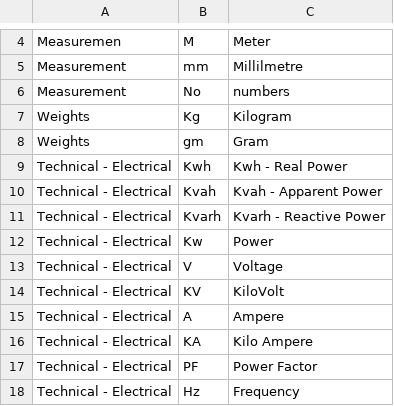
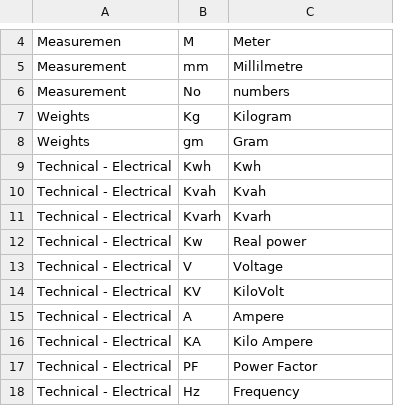
Before and after one commit to Nandhini-ch/dev_test, a CSV file: priv/features/Uom.csv, drawn as a sheet; only a part is shown, gaps mark what is left out.

Commit message:
uom changes

```diff
--- a/priv/features/Uom.csv
+++ b/priv/features/Uom.csv
@@ -8,6 +8,6 @@ Weights,Kg,Kilogram
 Weights,gm,Gram
-Technical - Electrical,Kwh,Kwh - Real Power
-Technical - Electrical,Kvah,Kvah - Apparent Power
-Technical - Electrical,Kvarh,Kvarh - Reactive Power
-Technical - Electrical,Kw,Power
+Technical - Electrical,Kwh,Kwh
+Technical - Electrical,Kvah,Kvah
+Technical - Electrical,Kvarh,Kvarh
+Technical - Electrical,Kw,Real power
 Technical - Electrical,V,Voltage
```
